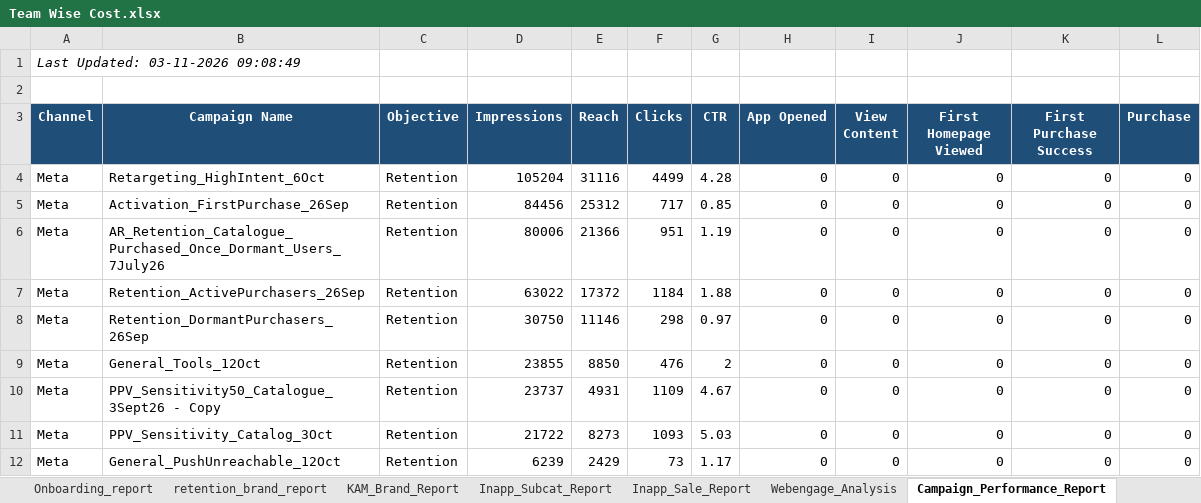
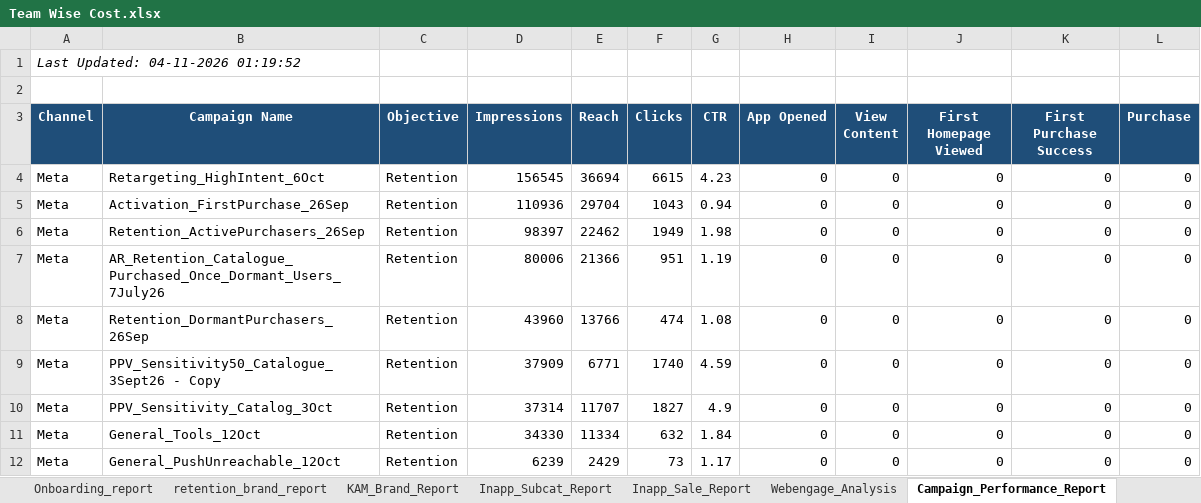
Before and after one commit to ankitbk-gm/auto_ads_report_bot, an Excel workbook: reports/Team Wise Cost.xlsx, sheet Campaign_Performance_Report, drawn as a sheet; values as stored, in another font and other column widths than the file's, no borders; removed rows and columns are numbered as before the commit, all else as after; the diff names each change by its address in the sheet, - before the commit and + after, or states it on an @@ line.

```diff
--- a/reports/Team Wise Cost.xlsx (sheet Campaign_Performance_Report)
+++ b/reports/Team Wise Cost.xlsx (sheet Campaign_Performance_Report)
-A1 (Channel): Last Updated: 03-11-2026 09:08:49
+A1 (Channel): Last Updated: 04-11-2026 01:19:52
-D4 (Impressions): 105204
+D4 (Impressions): 156545
-E4 (Reach): 31116
+E4 (Reach): 36694
-F4 (Clicks): 4499
+F4 (Clicks): 6615
-G4 (CTR): 4.28
+G4 (CTR): 4.23
-D5 (Impressions): 84456
+D5 (Impressions): 110936
-E5 (Reach): 25312
+E5 (Reach): 29704
-F5 (Clicks): 717
+F5 (Clicks): 1043
-G5 (CTR): 0.85
+G5 (CTR): 0.94
+row 6: Meta | Retention_ActivePurchasers_26Sep | Retention | 98397 | 22462 | 1949 | 1.98 | 0 | 0 | 0 | 0 | 0
-row 7: Meta | Retention_ActivePurchasers_26Sep | Retention | 63022 | 17372 | 1184 | 1.88 | 0 | 0 | 0 | 0 | 0
-D8 (Impressions): 30750
+D8 (Impressions): 43960
-E8 (Reach): 11146
+E8 (Reach): 13766
-F8 (Clicks): 298
+F8 (Clicks): 474
-G8 (CTR): 0.97
+G8 (CTR): 1.08
-row 9: Meta | General_Tools_12Oct | Retention | 23855 | 8850 | 476 | 2 | 0 | 0 | 0 | 0 | 0
-D9 (Impressions): 23737
+D9 (Impressions): 37909
-E9 (Reach): 4931
+E9 (Reach): 6771
-F9 (Clicks): 1109
+F9 (Clicks): 1740
-G9 (CTR): 4.67
+G9 (CTR): 4.59
-D10 (Impressions): 21722
+D10 (Impressions): 37314
-E10 (Reach): 8273
+E10 (Reach): 11707
-F10 (Clicks): 1093
+F10 (Clicks): 1827
-G10 (CTR): 5.03
+G10 (CTR): 4.9
+row 11: Meta | General_Tools_12Oct | Retention | 34330 | 11334 | 632 | 1.84 | 0 | 0 | 0 | 0 | 0
```
Also changed, not shown: sheet Team Wise Cost, sheet retention_brand_report, sheet Onboarding_report, sheet KAM_Brand_Report, sheet Inapp_Sale_Report, sheet Inapp_Subcat_Report, 1 more sheet.
